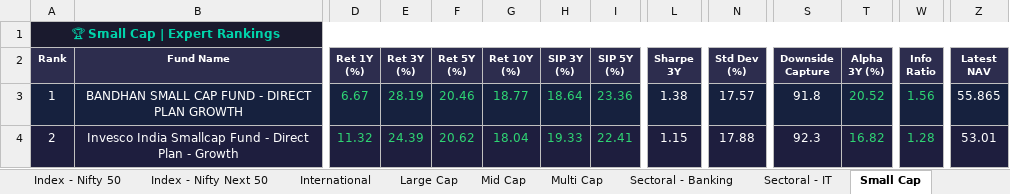
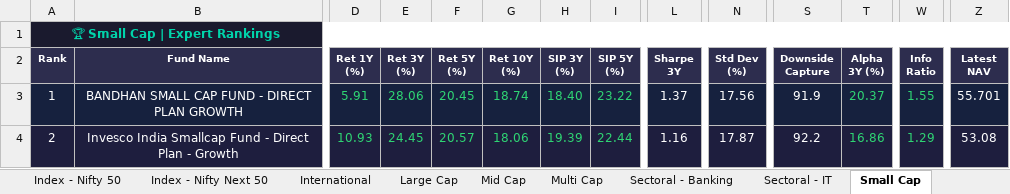
Before and after one commit to myfinancialria/mf-data-fetcher, an Excel workbook: output/MF_Expert_Rankings.xlsx, sheet Small Cap, drawn as a sheet; only a part is shown, gaps mark what is left out; values as stored, in another font and other column widths than the file's, no borders; the diff covers the shown part only; the diff names each change by its address in the sheet, - before the commit and + after, or states it on an @@ line.

```diff
--- a/output/MF_Expert_Rankings.xlsx (sheet Small Cap)
+++ b/output/MF_Expert_Rankings.xlsx (sheet Small Cap)
-D3 (Ret 1Y (%)): 6.67
+D3 (Ret 1Y (%)): 5.91
-E3 (Ret 3Y (%)): 28.19
+E3 (Ret 3Y (%)): 28.06
-F3 (Ret 5Y (%)): 20.46
+F3 (Ret 5Y (%)): 20.45
-G3 (Ret 10Y (%)): 18.77
+G3 (Ret 10Y (%)): 18.74
-H3 (SIP 3Y (%)): 18.64
+H3 (SIP 3Y (%)): 18.40
-I3 (SIP 5Y (%)): 23.36
+I3 (SIP 5Y (%)): 23.22
-L3 (Sharpe 3Y): 1.38
+L3 (Sharpe 3Y): 1.37
-N3 (Std Dev (%)): 17.57
+N3 (Std Dev (%)): 17.56
-S3 (Downside Capture): 91.8
+S3 (Downside Capture): 91.9
-T3 (Alpha 3Y (%)): 20.52
+T3 (Alpha 3Y (%)): 20.37
-W3 (Info Ratio): 1.56
+W3 (Info Ratio): 1.55
-Z3 (Latest NAV): 55.865
+Z3 (Latest NAV): 55.701
-D4 (Ret 1Y (%)): 11.32
+D4 (Ret 1Y (%)): 10.93
-E4 (Ret 3Y (%)): 24.39
+E4 (Ret 3Y (%)): 24.45
-F4 (Ret 5Y (%)): 20.62
+F4 (Ret 5Y (%)): 20.57
-G4 (Ret 10Y (%)): 18.04
+G4 (Ret 10Y (%)): 18.06
-H4 (SIP 3Y (%)): 19.33
+H4 (SIP 3Y (%)): 19.39
-I4 (SIP 5Y (%)): 22.41
+I4 (SIP 5Y (%)): 22.44
-L4 (Sharpe 3Y): 1.15
+L4 (Sharpe 3Y): 1.16
-N4 (Std Dev (%)): 17.88
+N4 (Std Dev (%)): 17.87
-S4 (Downside Capture): 92.3
+S4 (Downside Capture): 92.2
-T4 (Alpha 3Y (%)): 16.82
+T4 (Alpha 3Y (%)): 16.86
-W4 (Info Ratio): 1.28
+W4 (Info Ratio): 1.29
-Z4 (Latest NAV): 53.01
+Z4 (Latest NAV): 53.08
```
Also changed, not shown: 6 added rows, 6 removed rows, 580 edited cells and cell formats elsewhere in this sheet, sheet Mid Cap, sheet Sectoral - Banking, sheet Flexi Cap, sheet ELSS, sheet Large Cap, sheet Debt - Liquid, 11 more sheets, 5 other files.
